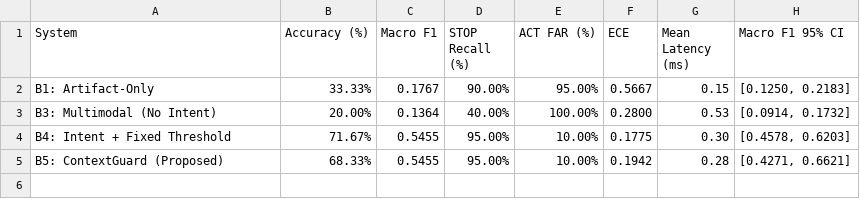
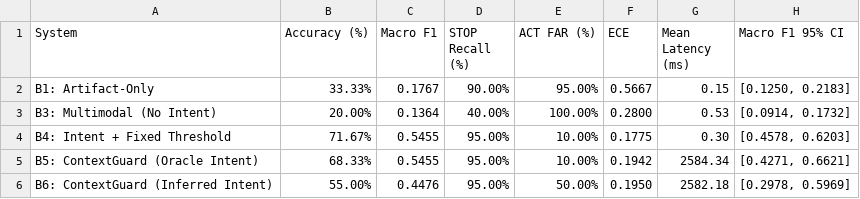
Before and after one commit to Garvanand/Context-Gaurd, a CSV file: results/tables/baseline_comparison.csv, drawn as a sheet.

Commit message:
intent-inference experiment

```diff
--- a/results/tables/baseline_comparison.csv
+++ b/results/tables/baseline_comparison.csv
@@ -4,2 +4,3 @@
 "B4: Intent + Fixed Threshold","71.67%","0.5455","95.00%","10.00%","0.1775","0.30","[0.4578, 0.6203]"
-"B5: ContextGuard (Proposed)","68.33%","0.5455","95.00%","10.00%","0.1942","0.28","[0.4271, 0.6621]"
+"B5: ContextGuard (Oracle Intent)","68.33%","0.5455","95.00%","10.00%","0.1942","2584.34","[0.4271, 0.6621]"
+"B6: ContextGuard (Inferred Intent)","55.00%","0.4476","95.00%","50.00%","0.1950","2582.18","[0.2978, 0.5969]"
```
Also changed, not shown: 21 other files.
